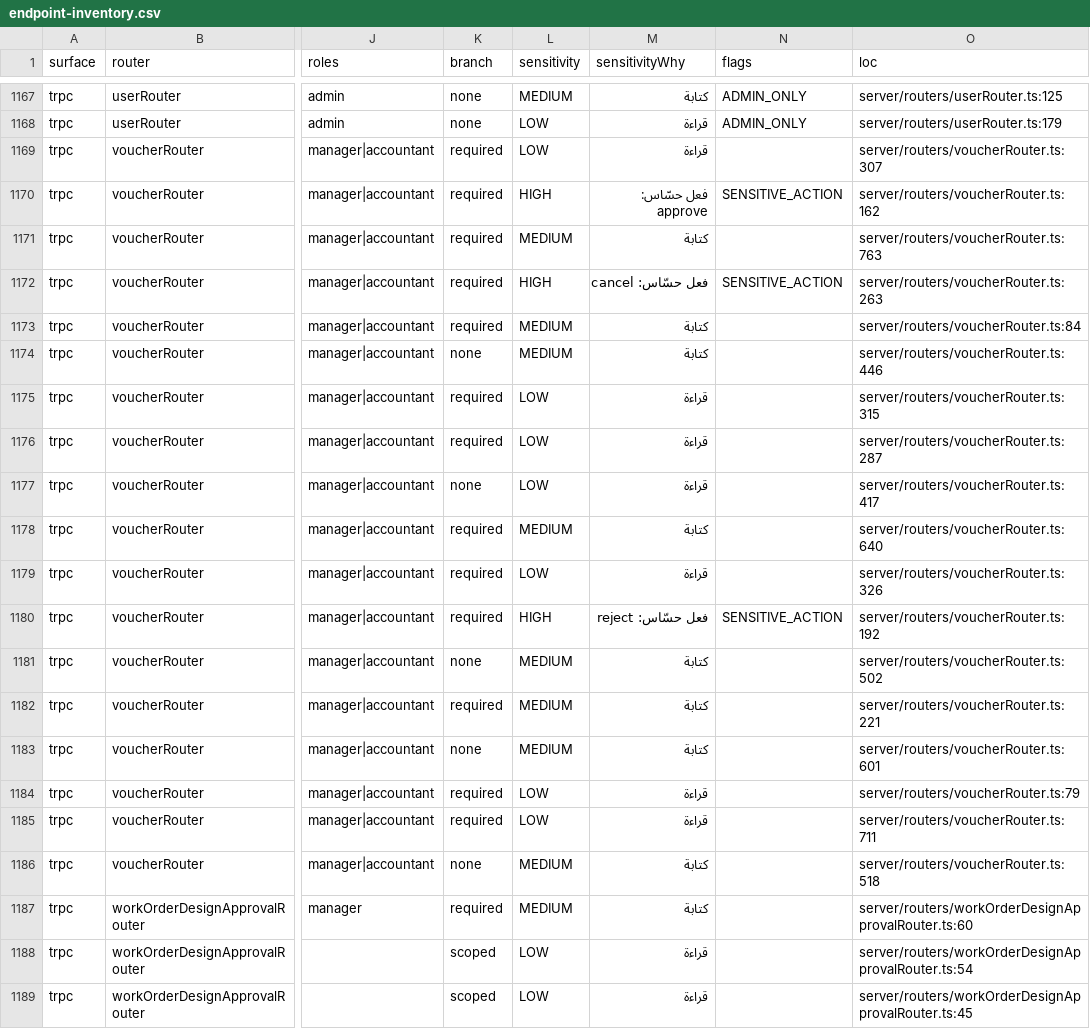
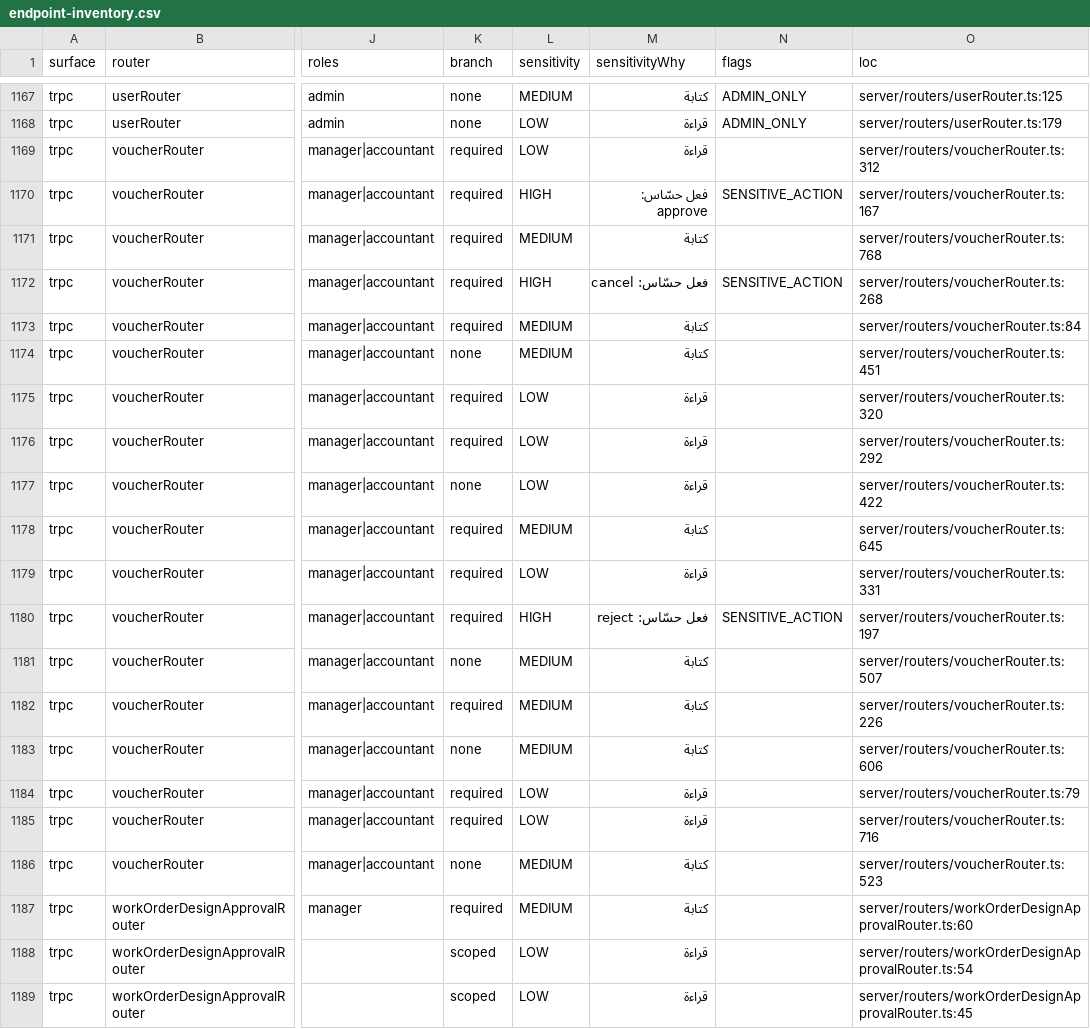
Before and after one commit to ahrrfy/business_management_system, a CSV file: docs/authz/endpoint-inventory.csv, drawn as a sheet; only a part is shown, gaps mark what is left out; the diff names each change by its address in the sheet, - before the commit and + after, or states it on an @@ line.

```diff
--- a/docs/authz/endpoint-inventory.csv
+++ b/docs/authz/endpoint-inventory.csv
-O1169 (loc): server/routers/voucherRouter.ts:307
+O1169 (loc): server/routers/voucherRouter.ts:312
-O1170 (loc): server/routers/voucherRouter.ts:162
+O1170 (loc): server/routers/voucherRouter.ts:167
-O1171 (loc): server/routers/voucherRouter.ts:763
+O1171 (loc): server/routers/voucherRouter.ts:768
-O1172 (loc): server/routers/voucherRouter.ts:263
+O1172 (loc): server/routers/voucherRouter.ts:268
-O1174 (loc): server/routers/voucherRouter.ts:446
+O1174 (loc): server/routers/voucherRouter.ts:451
-O1175 (loc): server/routers/voucherRouter.ts:315
+O1175 (loc): server/routers/voucherRouter.ts:320
-O1176 (loc): server/routers/voucherRouter.ts:287
+O1176 (loc): server/routers/voucherRouter.ts:292
-O1177 (loc): server/routers/voucherRouter.ts:417
+O1177 (loc): server/routers/voucherRouter.ts:422
-O1178 (loc): server/routers/voucherRouter.ts:640
+O1178 (loc): server/routers/voucherRouter.ts:645
-O1179 (loc): server/routers/voucherRouter.ts:326
+O1179 (loc): server/routers/voucherRouter.ts:331
-O1180 (loc): server/routers/voucherRouter.ts:192
+O1180 (loc): server/routers/voucherRouter.ts:197
-O1181 (loc): server/routers/voucherRouter.ts:502
+O1181 (loc): server/routers/voucherRouter.ts:507
-O1182 (loc): server/routers/voucherRouter.ts:221
+O1182 (loc): server/routers/voucherRouter.ts:226
-O1183 (loc): server/routers/voucherRouter.ts:601
+O1183 (loc): server/routers/voucherRouter.ts:606
-O1185 (loc): server/routers/voucherRouter.ts:711
+O1185 (loc): server/routers/voucherRouter.ts:716
-O1186 (loc): server/routers/voucherRouter.ts:518
+O1186 (loc): server/routers/voucherRouter.ts:523
```
Also changed, not shown: 7 other files.
